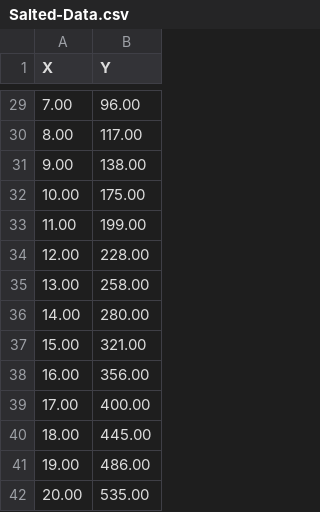
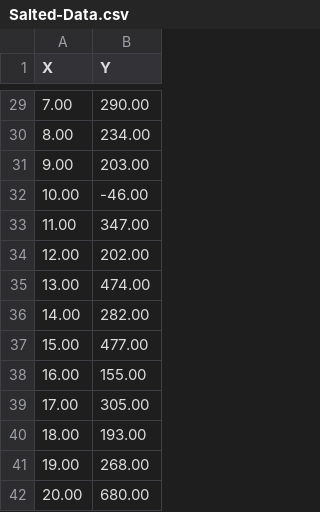
Before and after one commit to juanvillaman/project2-prob-stats, a CSV file: Project2/Salted-Data.csv, drawn as a sheet; only a part is shown, gaps mark what is left out; the diff covers the shown part only.

```diff
--- a/Project2/Salted-Data.csv
+++ b/Project2/Salted-Data.csv
@@ -29,14 +29,14 @@ X,Y
-7.00,96.00
-8.00,117.00
-9.00,138.00
-10.00,175.00
-11.00,199.00
-12.00,228.00
-13.00,258.00
-14.00,280.00
-15.00,321.00
-16.00,356.00
-17.00,400.00
-18.00,445.00
-19.00,486.00
-20.00,535.00
+7.00,290.00
+8.00,234.00
+9.00,203.00
+10.00,-46.00
+11.00,347.00
+12.00,202.00
+13.00,474.00
+14.00,282.00
+15.00,477.00
+16.00,155.00
+17.00,305.00
+18.00,193.00
+19.00,268.00
+20.00,680.00
```
Also changed, not shown: 27 edited cells elsewhere in this file, Project2/Smoothed-Data.csv, 11 other files.
